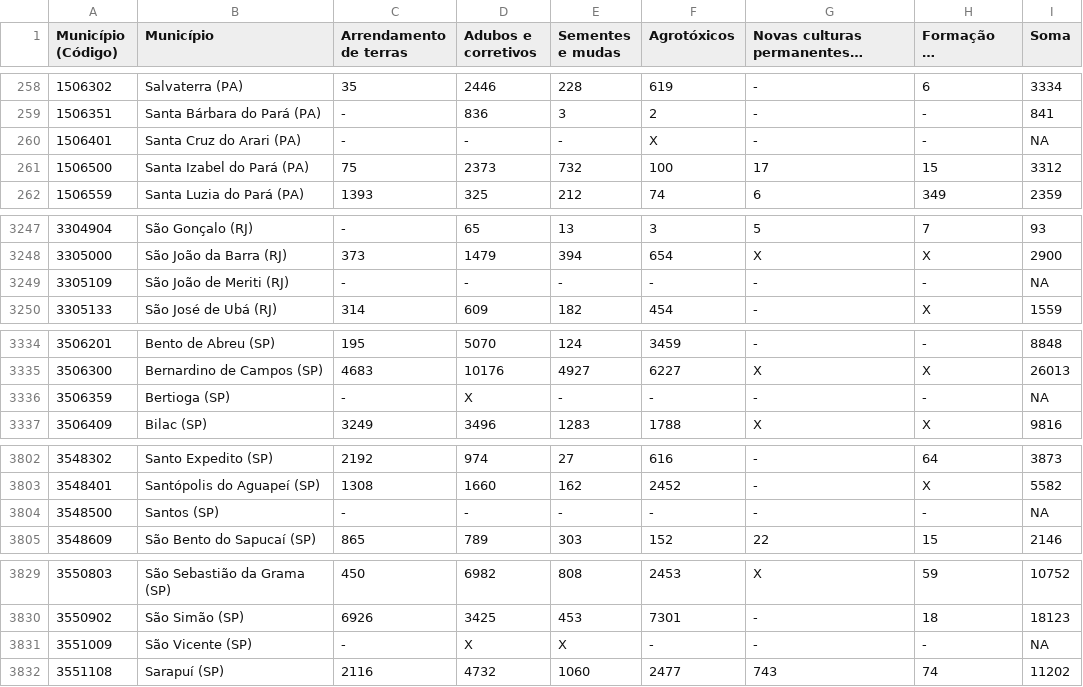
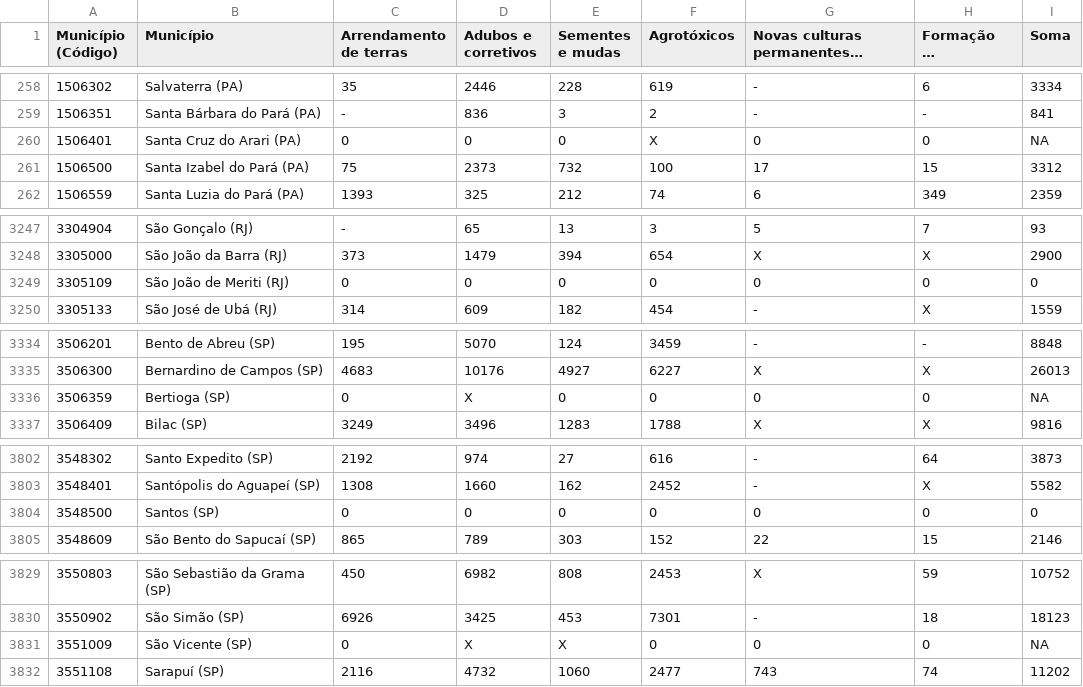
Before and after one commit to brunagmoura/CreditoRural, a CSV file: tabela6899.csv, drawn as a sheet; only a part is shown, gaps mark what is left out; long unchanged cells end in …; the diff covers the shown part only.

Commit message:
Add files via upload

```diff
--- a/tabela6899.csv
+++ b/tabela6899.csv
@@ -259,3 +259,3 @@
 1506351;Santa Bárbara do Pará (PA);-;836;3;2;-;-;841
-1506401;Santa Cruz do Arari (PA);-;-;-;X;-;-;NA
+1506401;Santa Cruz do Arari (PA);0;0;0;X;0;0;NA
 1506500;Santa Izabel do Pará (PA);75;2373;732;100;17;15;3312
@@ -3248,3 +3248,3 @@
 3305000;São João da Barra (RJ);373;1479;394;654;X;X;2900
-3305109;São João de Meriti (RJ);-;-;-;-;-;-;NA
+3305109;São João de Meriti (RJ);0;0;0;0;0;0;0
 3305133;São José de Ubá (RJ);314;609;182;454;-;X;1559
@@ -3335,3 +3335,3 @@
 3506300;Bernardino de Campos (SP);4683;10176;4927;6227;X;X;26013
-3506359;Bertioga (SP);-;X;-;-;-;-;NA
+3506359;Bertioga (SP);0;X;0;0;0;0;NA
 3506409;Bilac (SP);3249;3496;1283;1788;X;X;9816
@@ -3803,3 +3803,3 @@
 3548401;Santópolis do Aguapeí (SP);1308;1660;162;2452;-;X;5582
-3548500;Santos (SP);-;-;-;-;-;-;NA
+3548500;Santos (SP);0;0;0;0;0;0;0
 3548609;São Bento do Sapucaí (SP);865;789;303;152;22;15;2146
@@ -3830,3 +3830,3 @@
 3550902;São Simão (SP);6926;3425;453;7301;-;18;18123
-3551009;São Vicente (SP);-;X;X;-;-;-;NA
+3551009;São Vicente (SP);0;X;X;0;0;0;NA
 3551108;Sarapuí (SP);2116;4732;1060;2477;743;74;11202
```
Also changed, not shown: 17 edited cells elsewhere in this file.
